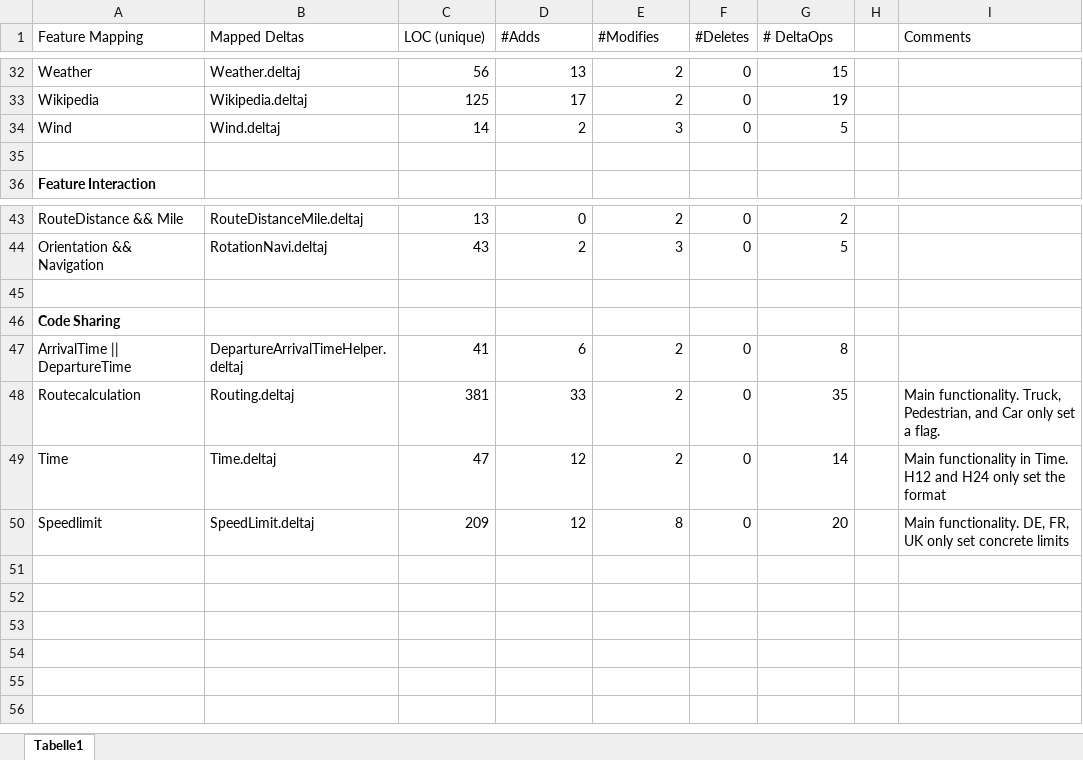
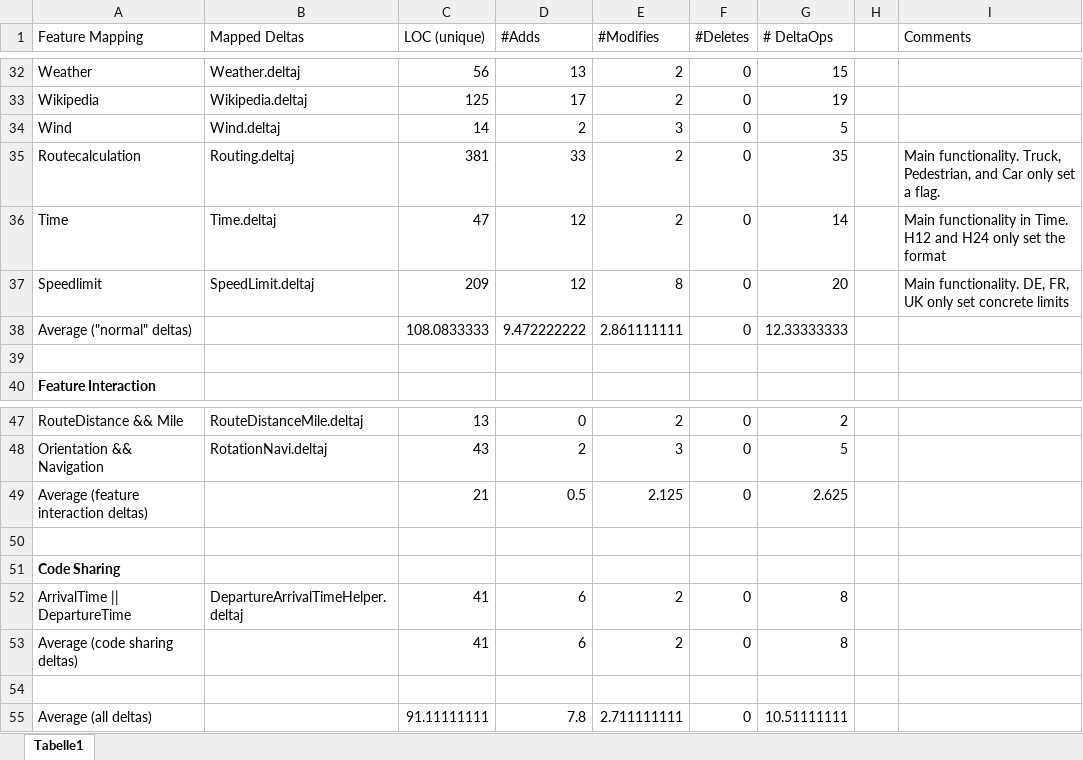
Before and after one commit to TUBS-ISF/NaviSPL, an Excel workbook: statistics/DeltaJavaTeamprojectStatistics.xlsx, sheet Tabelle1, drawn as a sheet; only a part is shown, gaps mark what is left out; values as stored, in another font and other column widths than the file's, no borders; addresses are those after the commit; the diff names each change by its address in the sheet, - before the commit and + after, or states it on an @@ line.

```diff
--- a/statistics/DeltaJavaTeamprojectStatistics.xlsx (sheet Tabelle1)
+++ b/statistics/DeltaJavaTeamprojectStatistics.xlsx (sheet Tabelle1)
@@ row 48 moved to row 35: Routecalculation @@
@@ row 49 moved to row 36: Time @@
+row 37: Speedlimit | SpeedLimit.deltaj | 209 | 12 | 8 | 0 | 20 |  | Main functionality. DE, FR, UK only set concrete limits
+row 38: Average ("normal" deltas) |  | 108.0833333 | 9.472222222 | 2.861111111 | 0 | 12.33333333
+row 49: Average (feature interaction deltas) |  | 21 | 0.5 | 2.125 | 0 | 2.625
+row 53: Average (code sharing deltas) |  | 41 | 6 | 2 | 0 | 8
-row 54: Speedlimit | SpeedLimit.deltaj | 209 | 12 | 8 | 0 | 20 |  | Main functionality. DE, FR, UK only set concrete limits
+row 54: (empty)
+row 55: Average (all deltas) |  | 91.11111111 | 7.8 | 2.711111111 | 0 | 10.51111111
```
Also changed, not shown: statistics/development_time.xlsx, 1 other file.
